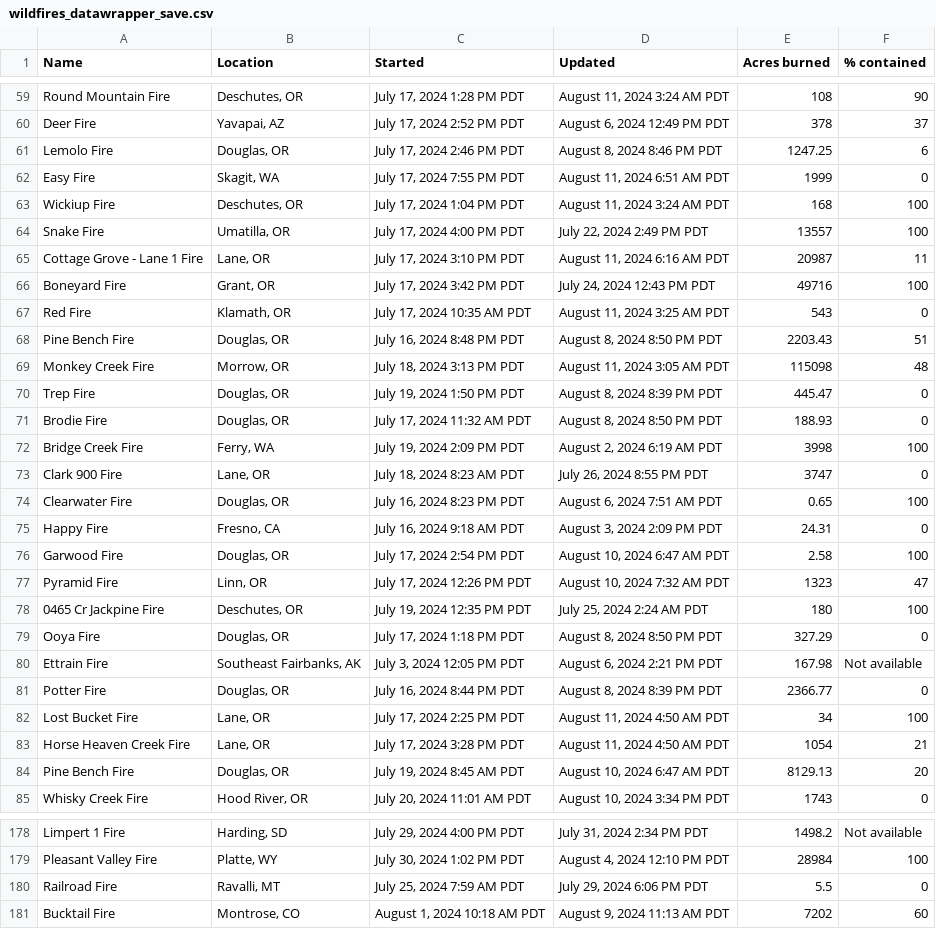
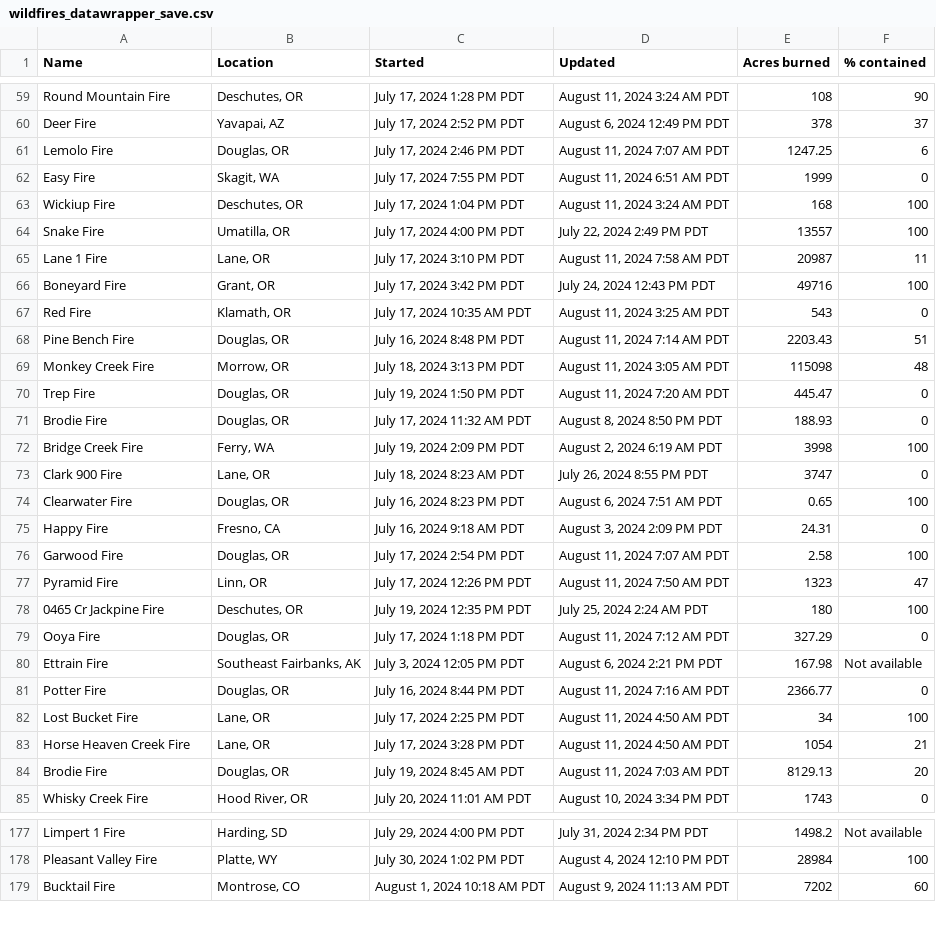
Before and after one commit to cbs-news-data/wildfire_watch, a CSV file: data/wildfires_datawrapper_save.csv, drawn as a sheet; only a part is shown, gaps mark what is left out; the diff covers the shown part only.

```diff
--- a/data/wildfires_datawrapper_save.csv
+++ b/data/wildfires_datawrapper_save.csv
@@ -60,3 +60,3 @@ Round Mountain Fire,"Deschutes, OR","July 17, 2024 1:28 PM PDT","August 11, 2024
 Deer Fire,"Yavapai, AZ","July 17, 2024 2:52 PM PDT","August 6, 2024 12:49 PM PDT",378,37
-Lemolo Fire,"Douglas, OR","July 17, 2024 2:46 PM PDT","August 8, 2024 8:46 PM PDT",1247.25,6
+Lemolo Fire,"Douglas, OR","July 17, 2024 2:46 PM PDT","August 11, 2024 7:07 AM PDT",1247.25,6
 Easy Fire,"Skagit, WA","July 17, 2024 7:55 PM PDT","August 11, 2024 6:51 AM PDT",1999,0
@@ -64,8 +64,8 @@ Wickiup Fire,"Deschutes, OR","July 17, 2024 1:04 PM PDT","August 11, 2024 3:24 A
 Snake Fire,"Umatilla, OR","July 17, 2024 4:00 PM PDT","July 22, 2024 2:49 PM PDT",13557,100
-Cottage Grove - Lane 1 Fire,"Lane, OR","July 17, 2024 3:10 PM PDT","August 11, 2024 6:16 AM PDT",20987,11
+Lane 1 Fire,"Lane, OR","July 17, 2024 3:10 PM PDT","August 11, 2024 7:58 AM PDT",20987,11
 Boneyard Fire,"Grant, OR","July 17, 2024 3:42 PM PDT","July 24, 2024 12:43 PM PDT",49716,100
 Red Fire,"Klamath, OR","July 17, 2024 10:35 AM PDT","August 11, 2024 3:25 AM PDT",543,0
-Pine Bench Fire,"Douglas, OR","July 16, 2024 8:48 PM PDT","August 8, 2024 8:50 PM PDT",2203.43,51
+Pine Bench Fire,"Douglas, OR","July 16, 2024 8:48 PM PDT","August 11, 2024 7:14 AM PDT",2203.43,51
 Monkey Creek Fire,"Morrow, OR","July 18, 2024 3:13 PM PDT","August 11, 2024 3:05 AM PDT",115098,48
-Trep Fire,"Douglas, OR","July 19, 2024 1:50 PM PDT","August 8, 2024 8:39 PM PDT",445.47,0
+Trep Fire,"Douglas, OR","July 19, 2024 1:50 PM PDT","August 11, 2024 7:20 AM PDT",445.47,0
 Brodie Fire,"Douglas, OR","July 17, 2024 11:32 AM PDT","August 8, 2024 8:50 PM PDT",188.93,0
@@ -75,11 +75,11 @@ Clearwater Fire,"Douglas, OR","July 16, 2024 8:23 PM PDT","August 6, 2024 7:51 A
 Happy Fire,"Fresno, CA","July 16, 2024 9:18 AM PDT","August 3, 2024 2:09 PM PDT",24.31,0
-Garwood Fire,"Douglas, OR","July 17, 2024 2:54 PM PDT","August 10, 2024 6:47 AM PDT",2.58,100
-Pyramid Fire,"Linn, OR","July 17, 2024 12:26 PM PDT","August 10, 2024 7:32 AM PDT",1323,47
+Garwood Fire,"Douglas, OR","July 17, 2024 2:54 PM PDT","August 11, 2024 7:07 AM PDT",2.58,100
+Pyramid Fire,"Linn, OR","July 17, 2024 12:26 PM PDT","August 11, 2024 7:50 AM PDT",1323,47
 0465 Cr Jackpine Fire,"Deschutes, OR","July 19, 2024 12:35 PM PDT","July 25, 2024 2:24 AM PDT",180,100
-Ooya Fire,"Douglas, OR","July 17, 2024 1:18 PM PDT","August 8, 2024 8:50 PM PDT",327.29,0
+Ooya Fire,"Douglas, OR","July 17, 2024 1:18 PM PDT","August 11, 2024 7:12 AM PDT",327.29,0
 Ettrain Fire,"Southeast Fairbanks, AK","July 3, 2024 12:05 PM PDT","August 6, 2024 2:21 PM PDT",167.98,Not available
-Potter Fire,"Douglas, OR","July 16, 2024 8:44 PM PDT","August 8, 2024 8:39 PM PDT",2366.77,0
+Potter Fire,"Douglas, OR","July 16, 2024 8:44 PM PDT","August 11, 2024 7:16 AM PDT",2366.77,0
 Lost Bucket Fire,"Lane, OR","July 17, 2024 2:25 PM PDT","August 11, 2024 4:50 AM PDT",34,100
 Horse Heaven Creek Fire,"Lane, OR","July 17, 2024 3:28 PM PDT","August 11, 2024 4:50 AM PDT",1054,21
-Pine Bench Fire,"Douglas, OR","July 19, 2024 8:45 AM PDT","August 10, 2024 6:47 AM PDT",8129.13,20
+Brodie Fire,"Douglas, OR","July 19, 2024 8:45 AM PDT","August 11, 2024 7:03 AM PDT",8129.13,20
 Whisky Creek Fire,"Hood River, OR","July 20, 2024 11:01 AM PDT","August 10, 2024 3:34 PM PDT",1743,0
@@ -179,3 +178,2 @@ Limpert 1 Fire,"Harding, SD","July 29, 2024 4:00 PM PDT","July 31, 2024 2:34 PM
 Pleasant Valley Fire,"Platte, WY","July 30, 2024 1:02 PM PDT","August 4, 2024 12:10 PM PDT",28984,100
-Railroad Fire,"Ravalli, MT","July 25, 2024 7:59 AM PDT","July 29, 2024 6:06 PM PDT",5.5,0
 Bucktail Fire,"Montrose, CO","August 1, 2024 10:18 AM PDT","August 9, 2024 11:13 AM PDT",7202,60
```
Also changed, not shown: 1 added row, 1 removed row and 17 edited cells elsewhere in this file, data/wildfires_save.csv, 4 other files.
